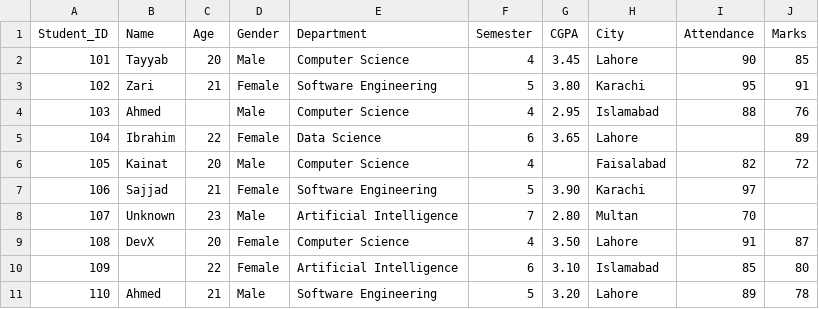
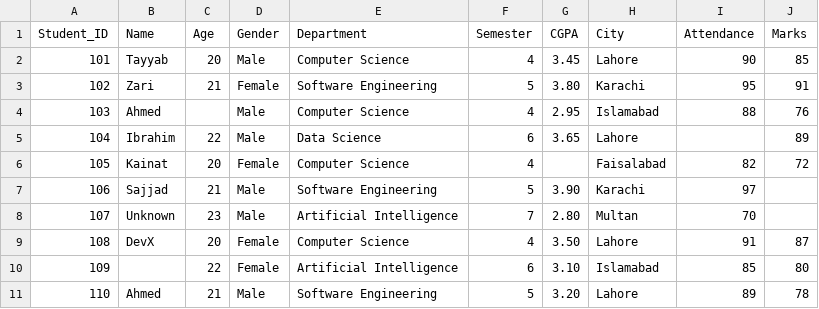
Before and after one commit to alishasajjad/Python-Beginner-to-Advanced, a CSV file: students.csv, drawn as a sheet.

```diff
--- a/students.csv
+++ b/students.csv
@@ -4,5 +4,5 @@ Student_ID,Name,Age,Gender,Department,Semester,CGPA,City,Attendance,Marks
 103,Ahmed,,Male,Computer Science,4,2.95,Islamabad,88,76
-104,Ibrahim,22,Female,Data Science,6,3.65,Lahore,,89
-105,Kainat,20,Male,Computer Science,4,,Faisalabad,82,72
-106,Sajjad,21,Female,Software Engineering,5,3.90,Karachi,97,
+104,Ibrahim,22,Male,Data Science,6,3.65,Lahore,,89
+105,Kainat,20,Female,Computer Science,4,,Faisalabad,82,72
+106,Sajjad,21,Male,Software Engineering,5,3.90,Karachi,97,
 107,Unknown,23,Male,Artificial Intelligence,7,2.80,Multan,70,
```
Also changed, not shown: 1 other file.
